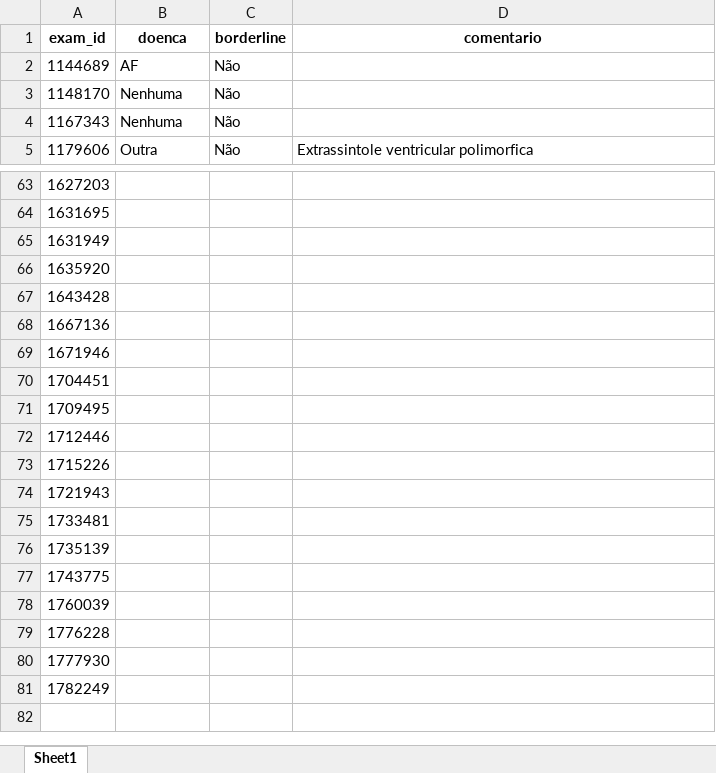
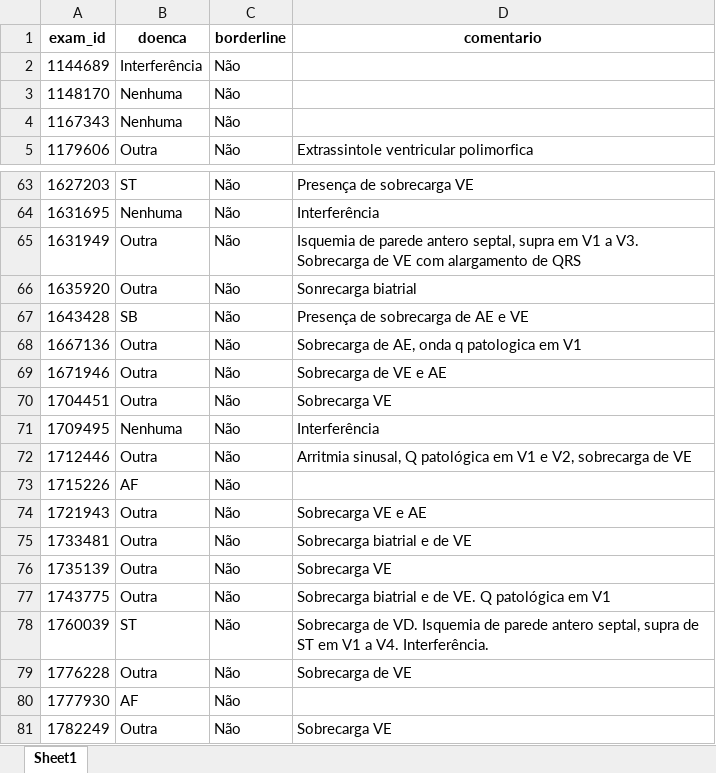
Before and after one commit to pedrobacelar28/Clustering-Paper, an Excel workbook: Projeto/Geração das Amostras/excel/planilha_3.xlsx, sheet Sheet1, drawn as a sheet; only a part is shown, gaps mark what is left out; values as stored, in another font and other column widths than the file's, no borders; charts and pictures not drawn; the diff covers the shown part only; the diff names each change by its address in the sheet, - before the commit and + after, or states it on an @@ line.

```diff
--- a/Projeto/Geração das Amostras/excel/planilha_3.xlsx (sheet Sheet1)
+++ b/Projeto/Geração das Amostras/excel/planilha_3.xlsx (sheet Sheet1)
-B2 (doenca): AF
+B2 (doenca): Interferência
-B63 (doenca): (empty)
+B63 (doenca): ST
-C63:C81 (borderline): (empty)
+C63:C81 (borderline): Não
-D63 (comentario): (empty)
+D63 (comentario): Presença de sobrecarga VE
-B64 (doenca): (empty)
+B64 (doenca): Nenhuma
-D64 (comentario): (empty)
+D64 (comentario): Interferência
-B65:B66 (doenca): (empty)
+B65:B66 (doenca): Outra
-D65 (comentario): (empty)
+D65 (comentario): Isquemia de parede antero septal, supra em V1 a V3. Sobrecarga de VE com alargamento de QRS
-D66 (comentario): (empty)
+D66 (comentario): Sonrecarga biatrial
-B67 (doenca): (empty)
+B67 (doenca): SB
-D67 (comentario): (empty)
+D67 (comentario): Presença de sobrecarga de AE e VE
-B68:B70 (doenca): (empty)
+B68:B70 (doenca): Outra
-D68 (comentario): (empty)
+D68 (comentario): Sobrecarga de AE, onda q patologica em V1
-D69 (comentario): (empty)
+D69 (comentario): Sobrecarga de VE e AE
-D70 (comentario): (empty)
+D70 (comentario): Sobrecarga VE
-B71 (doenca): (empty)
+B71 (doenca): Nenhuma
-D71 (comentario): (empty)
+D71 (comentario): Interferência
-B72 (doenca): (empty)
+B72 (doenca): Outra
-D72 (comentario): (empty)
+D72 (comentario): Arritmia sinusal, Q patológica em V1 e V2, sobrecarga de VE
-B73 (doenca): (empty)
+B73 (doenca): AF
-B74:B77 (doenca): (empty)
+B74:B77 (doenca): Outra
-D74 (comentario): (empty)
+D74 (comentario): Sobrecarga VE e AE
-D75 (comentario): (empty)
+D75 (comentario): Sobrecarga biatrial e de VE
-D76 (comentario): (empty)
+D76 (comentario): Sobrecarga VE
-D77 (comentario): (empty)
+D77 (comentario): Sobrecarga biatrial e de VE. Q patológica em V1
-B78 (doenca): (empty)
+B78 (doenca): ST
-D78 (comentario): (empty)
+D78 (comentario): Sobrecarga de VD. Isquemia de parede antero septal, supra de ST em V1 a V4. Interferência.
-B79 (doenca): (empty)
+B79 (doenca): Outra
-D79 (comentario): (empty)
+D79 (comentario): Sobrecarga de VE
-B80 (doenca): (empty)
+B80 (doenca): AF
-B81 (doenca): (empty)
+B81 (doenca): Outra
-D81 (comentario): (empty)
+D81 (comentario): Sobrecarga VE
```
Also changed, not shown: 52 edited cells elsewhere in this sheet, Projeto/Geração das Amostras/excel/planilha_4.xlsx, 11 other files.
